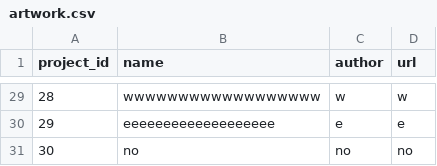
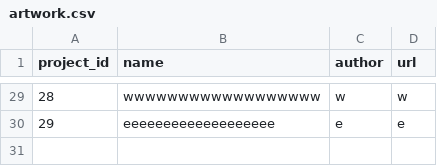
Before and after one commit to german-arroyo-moreno/mapslab-flask, a CSV file: static/data/artwork.csv, drawn as a sheet; only a part is shown, gaps mark what is left out.

```diff
--- a/static/data/artwork.csv
+++ b/static/data/artwork.csv
@@ -30,2 +30 @@ project_id;name;author;url
 29;eeeeeeeeeeeeeeeeeee;e;e
-30;no;no;no
```
Also changed, not shown: static/data/users.csv, 3 other files.
